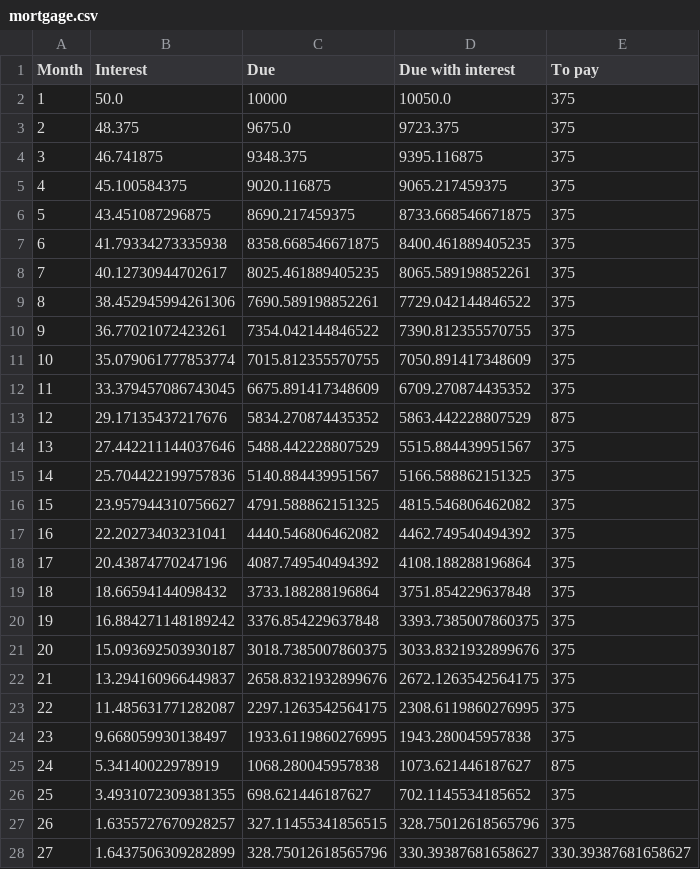
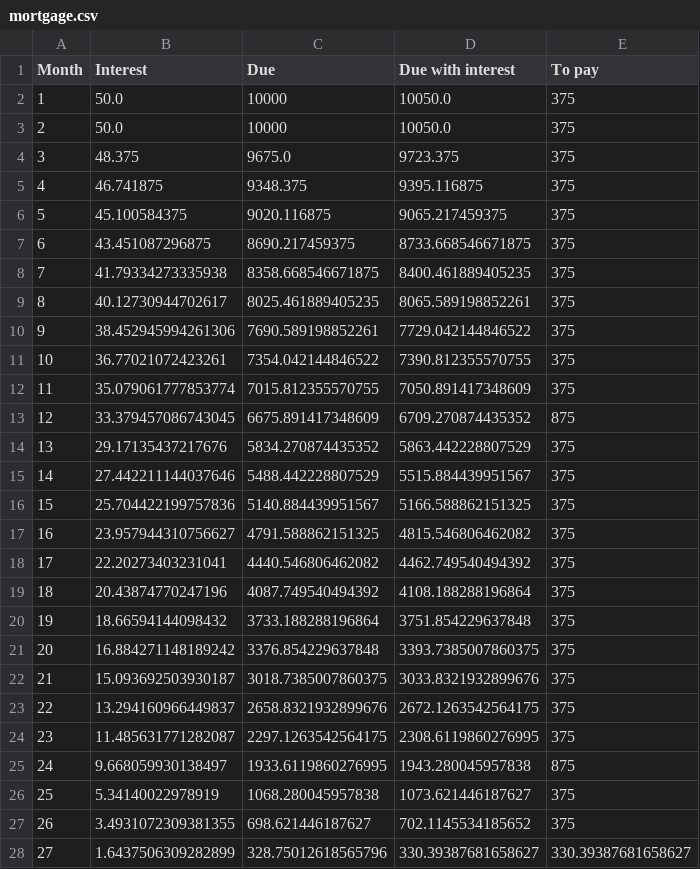
Before and after one commit to CrisSangrador/technical-kopen, a CSV file: mortgage.csv, drawn as a sheet; removed rows and columns are numbered as before the commit, all else as after; the diff names each change by its address in the sheet, - before the commit and + after, or states it on an @@ line.

```diff
--- a/mortgage.csv
+++ b/mortgage.csv
+row 2: 1 | 50.0 | 10000 | 10050.0 | 375
@@ column A (Month) renumbered between rows 3 and 27 @@
-E13 (To pay): 375
+E13 (To pay): 875
-E14 (To pay): 875
+E14 (To pay): 375
-E25 (To pay): 375
+E25 (To pay): 875
-E26 (To pay): 875
+E26 (To pay): 375
-row 27: 26 | 1.6355727670928257 | 327.11455341856515 | 328.75012618565796 | 375
```
Also changed, not shown: 1 other file.
